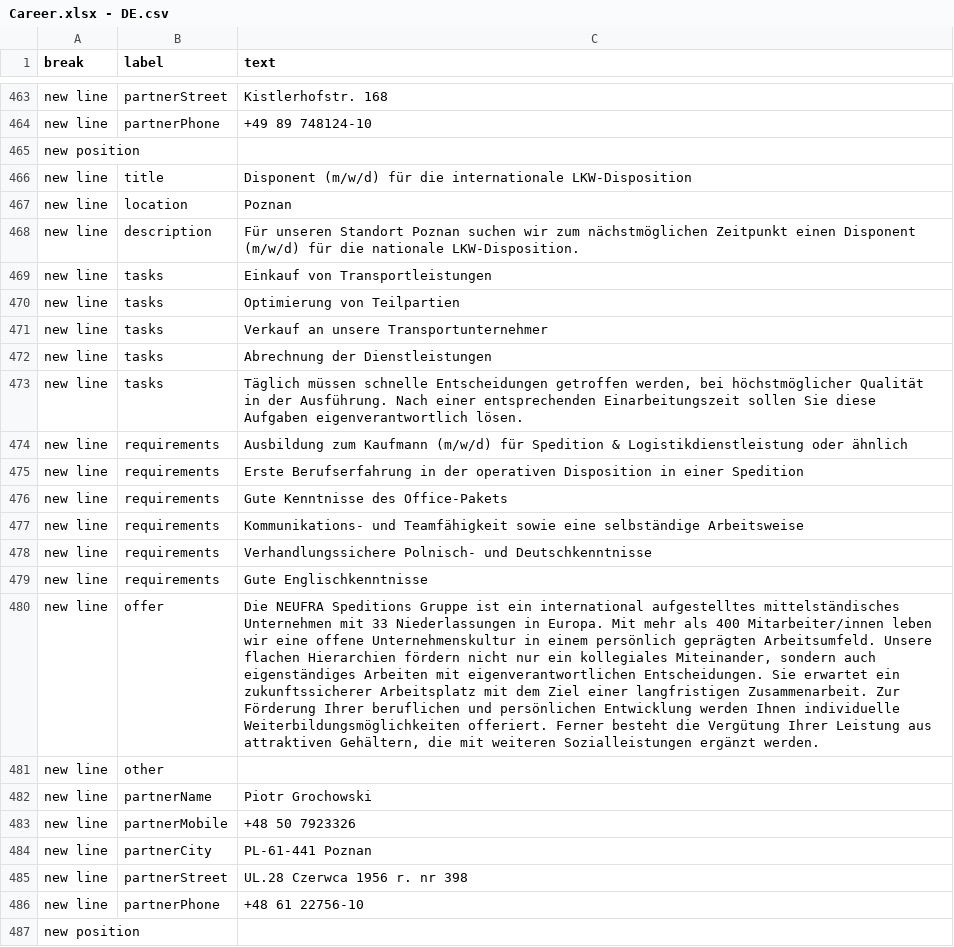
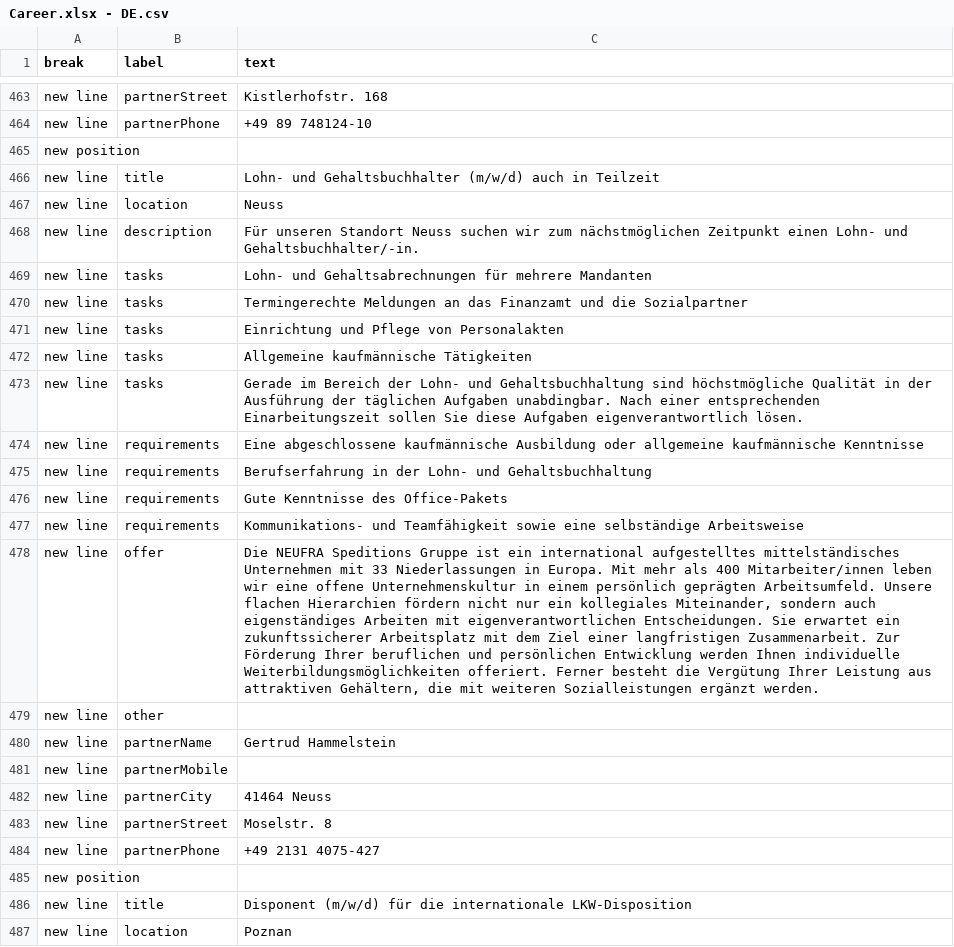
Before and after one commit to NeufraIT/neufra.eu, a CSV file: src/assets/files/carreer/Career.xlsx - DE.csv, drawn as a sheet; only a part is shown, gaps mark what is left out; the shorter side is filled out with more unchanged rows; the diff names each change by its address in the sheet, - before the commit and + after, or states it on an @@ line.

Commit message:
Update Career.csv add Neuss

```diff
--- a/src/assets/files/carreer/Career.xlsx - DE.csv
+++ b/src/assets/files/carreer/Career.xlsx - DE.csv
+row 466: new line | title | Lohn- und Gehaltsbuchhalter (m/w/d) auch in Teilzeit
+row 467: new line | location | Neuss
+row 468: new line | description | Für unseren Standort Neuss suchen wir zum nächstmöglichen Zeitpunkt einen Lohn- und Gehaltsbuchhalter/-in.
+row 469: new line | tasks | Lohn- und Gehaltsabrechnungen für mehrere Mandanten
+row 470: new line | tasks | Termingerechte Meldungen an das Finanzamt und die Sozialpartner
+row 471: new line | tasks | Einrichtung und Pflege von Personalakten
+row 472: new line | tasks | Allgemeine kaufmännische Tätigkeiten
+row 473: new line | tasks | Gerade im Bereich der Lohn- und Gehaltsbuchhaltung sind höchstmögliche Qualität in der Ausführung der täglichen Aufgaben unabdingbar. Nach einer entsprechenden Einarbeitungszeit sollen Sie diese Aufgaben eigenverantwortlich lösen.
+row 474: new line | requirements | Eine abgeschlossene kaufmännische Ausbildung oder allgemeine kaufmännische Kenntnisse
+row 475: new line | requirements | Berufserfahrung in der Lohn- und Gehaltsbuchhaltung
+row 476: new line | requirements | Gute Kenntnisse des Office-Pakets
+row 477: new line | requirements | Kommunikations- und Teamfähigkeit sowie eine selbständige Arbeitsweise
+row 478: new line | offer | Die NEUFRA Speditions Gruppe ist ein international aufgestelltes mittelständisches Unternehmen mit 33 Niederlassungen in Europa. Mit mehr als 400 Mitarbeiter/innen leben wir eine offene Unternehmenskultur in einem persönlich geprägten Arbeitsumfeld. Unsere flachen Hierarchien fördern nicht nur ein kollegiales Miteinander, sondern auch eigenständiges Arbeiten mit eigenverantwortlichen Entscheidungen. Sie erwartet ein zukunftssicherer Arbeitsplatz mit dem Ziel einer langfristigen Zusammenarbeit. Zur Förderung Ihrer beruflichen und persönlichen Entwicklung werden Ihnen individuelle Weiterbildungsmöglichkeiten offeriert. Ferner besteht die Vergütung Ihrer Leistung aus attraktiven Gehältern, die mit weiteren Sozialleistungen ergänzt werden.
+row 479: new line | other
+row 480: new line | partnerName | Gertrud Hammelstein
+row 481: new line | partnerMobile
+row 482: new line | partnerCity | 41464 Neuss
+row 483: new line | partnerStreet | Moselstr. 8
+row 484: new line | partnerPhone | +49 2131 4075-427
+row 485: new position
```
